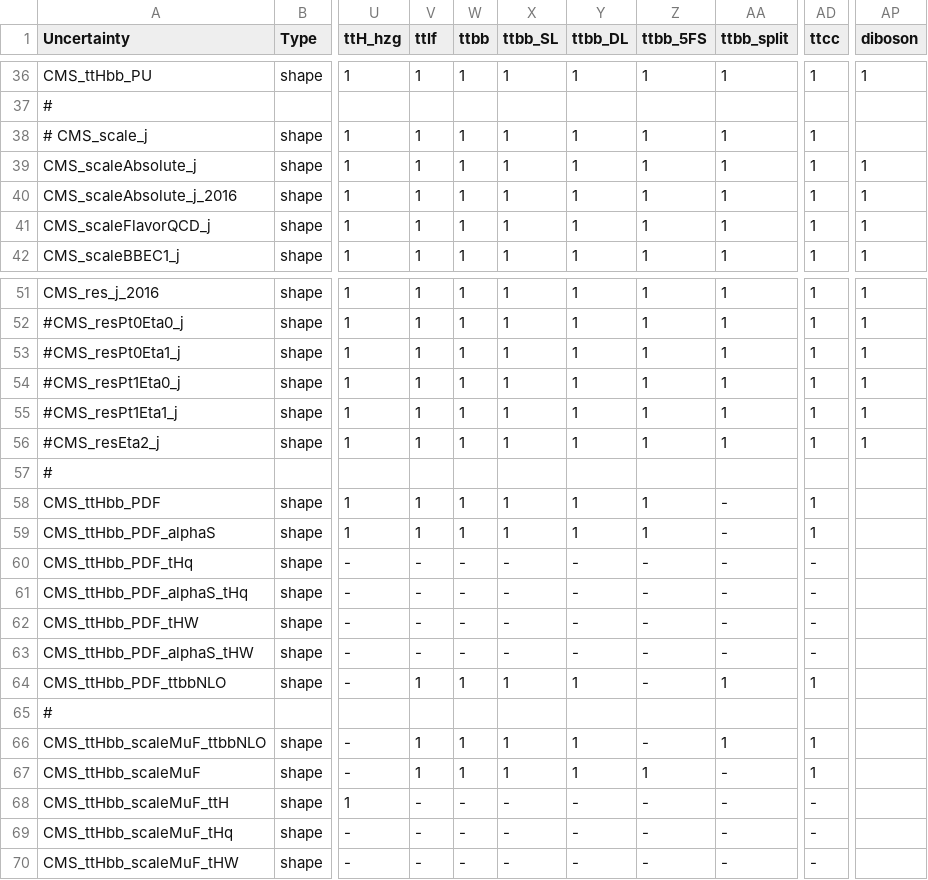
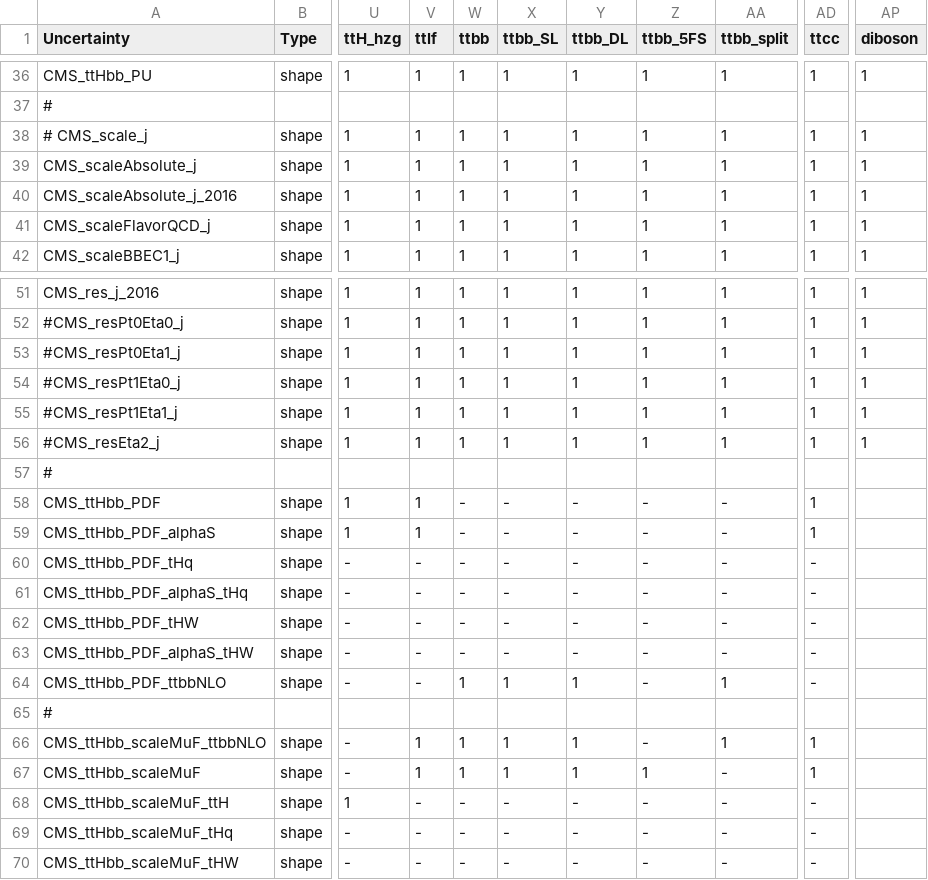
Before and after one commit to kit-cn-cms/pyroot-plotscripts, a CSV file: configs/legacyAnalysis/systs_2016.csv, drawn as a sheet; only a part is shown, gaps mark what is left out; the diff names each change by its address in the sheet, - before the commit and + after, or states it on an @@ line.

Commit message:
decorrelated PDF uncertainties because of mismatch in weight names

```diff
--- a/configs/legacyAnalysis/systs_2016.csv
+++ b/configs/legacyAnalysis/systs_2016.csv
-AP38 (diboson): (empty)
+AP38 (diboson): 1
-W58:W59 (ttbb): 1
+W58:W59 (ttbb): -
-X58:X59 (ttbb_SL): 1
+X58:X59 (ttbb_SL): -
-Y58:Y59 (ttbb_DL): 1
+Y58:Y59 (ttbb_DL): -
-Z58:Z59 (ttbb_5FS): 1
+Z58:Z59 (ttbb_5FS): -
-V64 (ttlf): 1
+V64 (ttlf): -
-AD64 (ttcc): 1
+AD64 (ttcc): -
```
